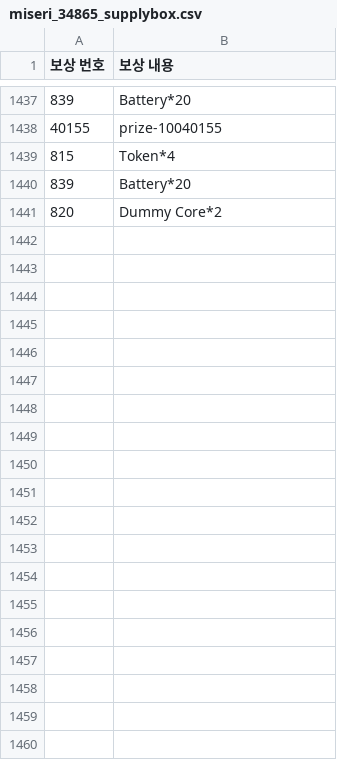
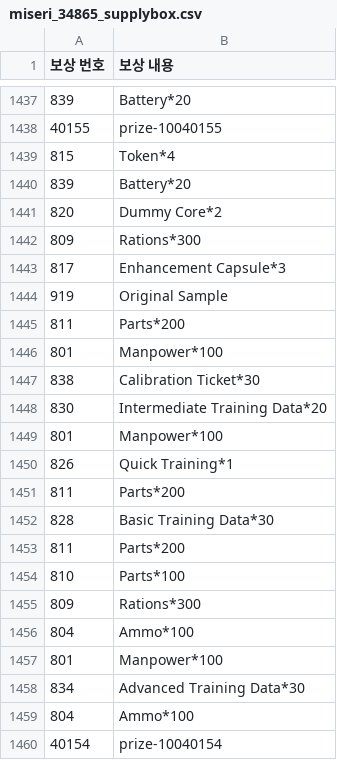
Before and after one commit to m1s3ri/90wish, a CSV file: miseri_34865_supplybox.csv, drawn as a sheet; only a part is shown, gaps mark what is left out; the diff covers the shown part only; the diff names each change by its address in the sheet, - before the commit and + after, or states it on an @@ line.

```diff
--- a/miseri_34865_supplybox.csv
+++ b/miseri_34865_supplybox.csv
+row 1442: 809 | Rations*300
+row 1443: 817 | Enhancement Capsule*3
+row 1444: 919 | Original Sample
+row 1445: 811 | Parts*200
+row 1446: 801 | Manpower*100
+row 1447: 838 | Calibration Ticket*30
+row 1448: 830 | Intermediate Training Data*20
+row 1449: 801 | Manpower*100
+row 1450: 826 | Quick Training*1
+row 1451: 811 | Parts*200
+row 1452: 828 | Basic Training Data*30
+row 1453: 811 | Parts*200
+row 1454: 810 | Parts*100
+row 1455: 809 | Rations*300
+row 1456: 804 | Ammo*100
+row 1457: 801 | Manpower*100
+row 1458: 834 | Advanced Training Data*30
+row 1459: 804 | Ammo*100
+row 1460: 40154 | prize-10040154
```
Also changed, not shown: 41 added rows elsewhere in this file, miseri_34865_production.csv, 1 other file.
